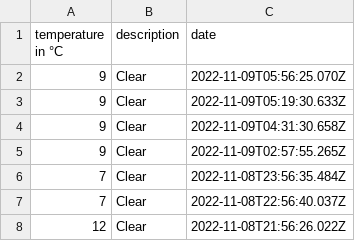
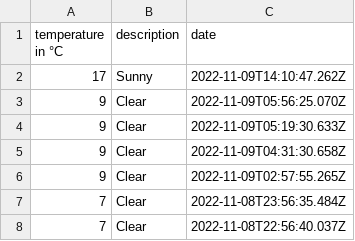
Before and after one commit to 102/belgrade-weather, a CSV file: history.csv, drawn as a sheet; only a part is shown; the shorter side is filled out with more unchanged rows; the diff names each change by its address in the sheet, - before the commit and + after, or states it on an @@ line.

Commit message:
Flat: latest data (2022-11-09T14:10:47.408Z) {   "date": "2022-11-09T14:10:47.408Z",   "files": [     {       "name": "history.csv",       "deltaBytes": 35,       "source": "https://goweather.herokuapp.com/weather/belgrade"     },     {       "name": "weather.json",       "deltaBytes": 0,       "source": "https://goweather.herokuapp.com/weather/belgrade"     }   ] }

```diff
--- a/history.csv
+++ b/history.csv
+row 2: 17 | Sunny | 2022-11-09T14:10:47.262Z
```
Also changed, not shown: 1 other file.
